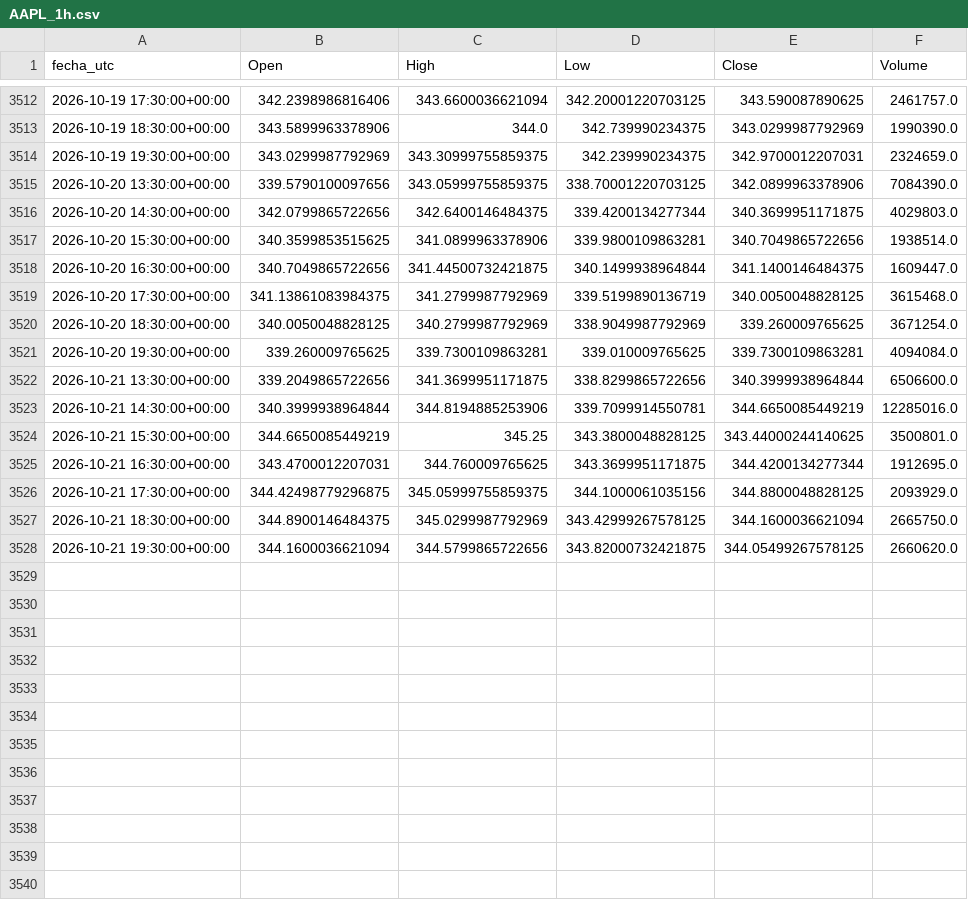
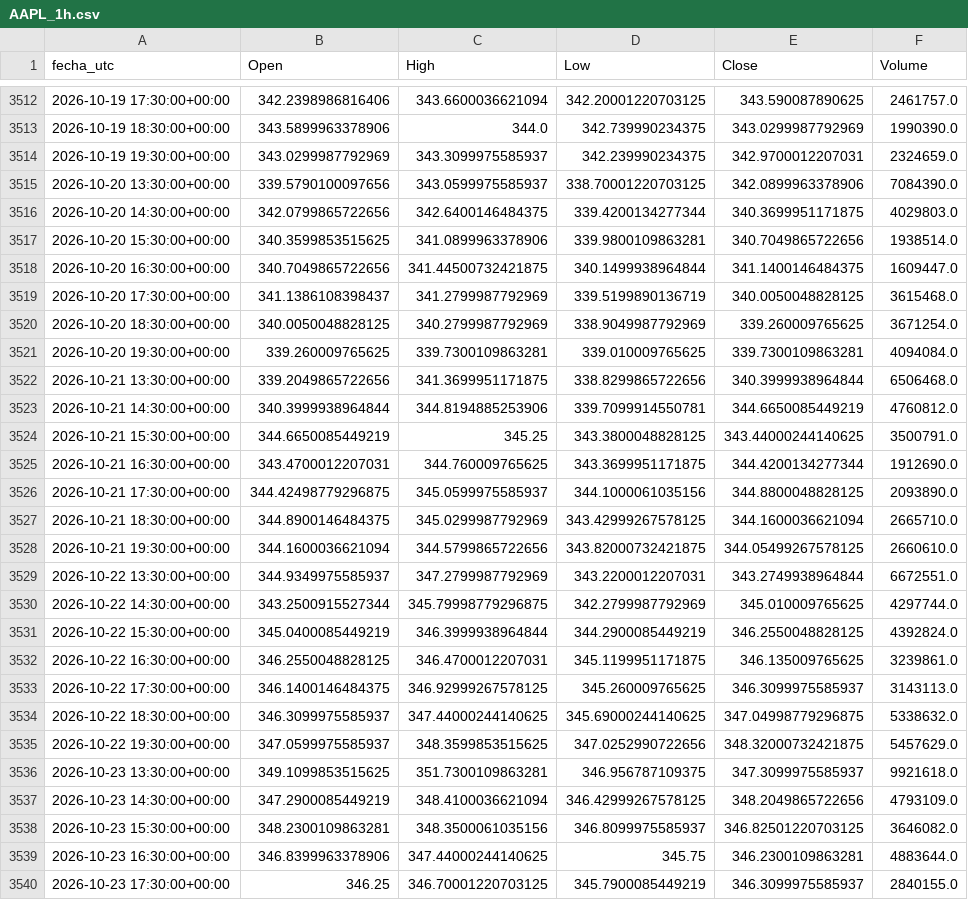
Before and after one commit to DanielFelipeRuizBermudez/Acciones---Series-de-tiempo---Redes-neuronales, a CSV file: datos/AAPL_1h.csv, drawn as a sheet; only a part is shown, gaps mark what is left out; the diff covers the shown part only.

```diff
--- a/datos/AAPL_1h.csv
+++ b/datos/AAPL_1h.csv
@@ -3513,4 +3513,4 @@ fecha_utc,Open,High,Low,Close,Volume
 2026-10-19 18:30:00+00:00,343.5899963378906,344.0,342.739990234375,343.0299987792969,1990390.0
-2026-10-19 19:30:00+00:00,343.0299987792969,343.30999755859375,342.239990234375,342.9700012207031,2324659.0
-2026-10-20 13:30:00+00:00,339.5790100097656,343.05999755859375,338.70001220703125,342.0899963378906,7084390.0
+2026-10-19 19:30:00+00:00,343.0299987792969,343.3099975585937,342.239990234375,342.9700012207031,2324659.0
+2026-10-20 13:30:00+00:00,339.5790100097656,343.0599975585937,338.70001220703125,342.0899963378906,7084390.0
 2026-10-20 14:30:00+00:00,342.0799865722656,342.6400146484375,339.4200134277344,340.3699951171875,4029803.0
@@ -3518,11 +3518,23 @@ fecha_utc,Open,High,Low,Close,Volume
 2026-10-20 16:30:00+00:00,340.7049865722656,341.44500732421875,340.1499938964844,341.1400146484375,1609447.0
-2026-10-20 17:30:00+00:00,341.13861083984375,341.2799987792969,339.5199890136719,340.0050048828125,3615468.0
+2026-10-20 17:30:00+00:00,341.1386108398437,341.2799987792969,339.5199890136719,340.0050048828125,3615468.0
 2026-10-20 18:30:00+00:00,340.0050048828125,340.2799987792969,338.9049987792969,339.260009765625,3671254.0
 2026-10-20 19:30:00+00:00,339.260009765625,339.7300109863281,339.010009765625,339.7300109863281,4094084.0
-2026-10-21 13:30:00+00:00,339.2049865722656,341.3699951171875,338.8299865722656,340.3999938964844,6506600.0
-2026-10-21 14:30:00+00:00,340.3999938964844,344.8194885253906,339.7099914550781,344.6650085449219,12285016.0
-2026-10-21 15:30:00+00:00,344.6650085449219,345.25,343.3800048828125,343.44000244140625,3500801.0
-2026-10-21 16:30:00+00:00,343.4700012207031,344.760009765625,343.3699951171875,344.4200134277344,1912695.0
-2026-10-21 17:30:00+00:00,344.42498779296875,345.05999755859375,344.1000061035156,344.8800048828125,2093929.0
-2026-10-21 18:30:00+00:00,344.8900146484375,345.0299987792969,343.42999267578125,344.1600036621094,2665750.0
-2026-10-21 19:30:00+00:00,344.1600036621094,344.5799865722656,343.82000732421875,344.05499267578125,2660620.0
+2026-10-21 13:30:00+00:00,339.2049865722656,341.3699951171875,338.8299865722656,340.3999938964844,6506468.0
+2026-10-21 14:30:00+00:00,340.3999938964844,344.8194885253906,339.7099914550781,344.6650085449219,4760812.0
+2026-10-21 15:30:00+00:00,344.6650085449219,345.25,343.3800048828125,343.44000244140625,3500791.0
+2026-10-21 16:30:00+00:00,343.4700012207031,344.760009765625,343.3699951171875,344.4200134277344,1912690.0
+2026-10-21 17:30:00+00:00,344.42498779296875,345.0599975585937,344.1000061035156,344.8800048828125,2093890.0
+2026-10-21 18:30:00+00:00,344.8900146484375,345.0299987792969,343.42999267578125,344.1600036621094,2665710.0
+2026-10-21 19:30:00+00:00,344.1600036621094,344.5799865722656,343.82000732421875,344.05499267578125,2660610.0
+2026-10-22 13:30:00+00:00,344.9349975585937,347.2799987792969,343.2200012207031,343.2749938964844,6672551.0
+2026-10-22 14:30:00+00:00,343.2500915527344,345.79998779296875,342.2799987792969,345.010009765625,4297744.0
+2026-10-22 15:30:00+00:00,345.0400085449219,346.3999938964844,344.2900085449219,346.2550048828125,4392824.0
+2026-10-22 16:30:00+00:00,346.2550048828125,346.4700012207031,345.1199951171875,346.135009765625,3239861.0
+2026-10-22 17:30:00+00:00,346.1400146484375,346.92999267578125,345.260009765625,346.3099975585937,3143113.0
+2026-10-22 18:30:00+00:00,346.3099975585937,347.44000244140625,345.69000244140625,347.04998779296875,5338632.0
+2026-10-22 19:30:00+00:00,347.0599975585937,348.3599853515625,347.0252990722656,348.32000732421875,5457629.0
+2026-10-23 13:30:00+00:00,349.1099853515625,351.7300109863281,346.956787109375,347.3099975585937,9921618.0
+2026-10-23 14:30:00+00:00,347.2900085449219,348.4100036621094,346.42999267578125,348.2049865722656,4793109.0
+2026-10-23 15:30:00+00:00,348.2300109863281,348.3500061035156,346.8099975585937,346.82501220703125,3646082.0
+2026-10-23 16:30:00+00:00,346.8399963378906,347.44000244140625,345.75,346.2300109863281,4883644.0
+2026-10-23 17:30:00+00:00,346.25,346.70001220703125,345.7900085449219,346.3099975585937,2840155.0
```
Also changed, not shown: 16 added rows elsewhere in this file, modelos_entrenados/AAPL_1h/busqueda_lstm.csv, modelos_entrenados/AAPL_1h/busqueda_rnn.csv, 31 other files.
